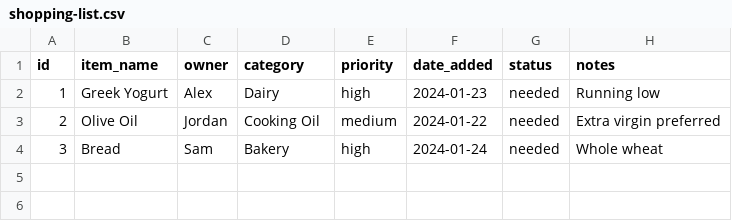
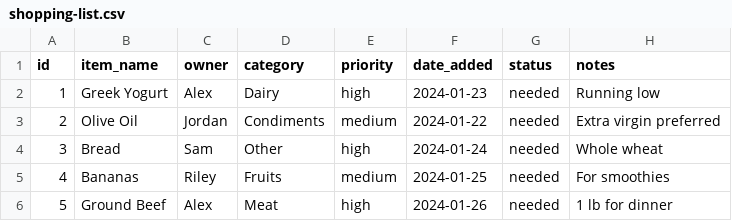
Before and after one commit to cenevan/homi, a CSV file: public/shopping-list.csv, drawn as a sheet.

```diff
--- a/public/shopping-list.csv
+++ b/public/shopping-list.csv
@@ -2,3 +2,5 @@ id,item_name,owner,category,priority,date_added,status,notes
 1,Greek Yogurt,Alex,Dairy,high,2024-01-23,needed,"Running low"
-2,Olive Oil,Jordan,Cooking Oil,medium,2024-01-22,needed,"Extra virgin preferred"
-3,Bread,Sam,Bakery,high,2024-01-24,needed,"Whole wheat"
+2,Olive Oil,Jordan,Condiments,medium,2024-01-22,needed,"Extra virgin preferred"
+3,Bread,Sam,Other,high,2024-01-24,needed,"Whole wheat"
+4,Bananas,Riley,Fruits,medium,2024-01-25,needed,"For smoothies"
+5,Ground Beef,Alex,Meat,high,2024-01-26,needed,"1 lb for dinner"
```
Also changed, not shown: public/inventory.csv, 6 other files.
